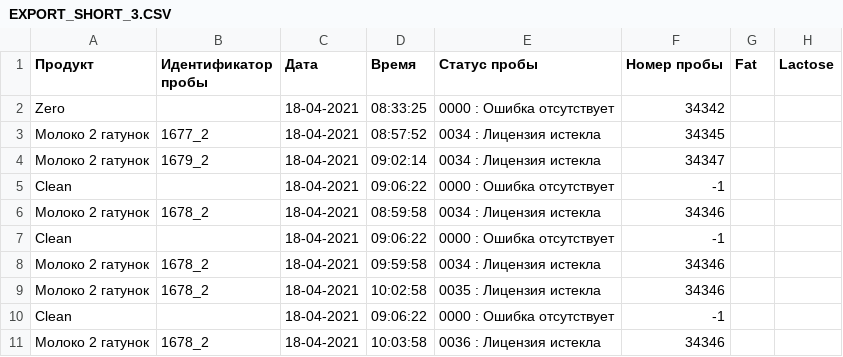
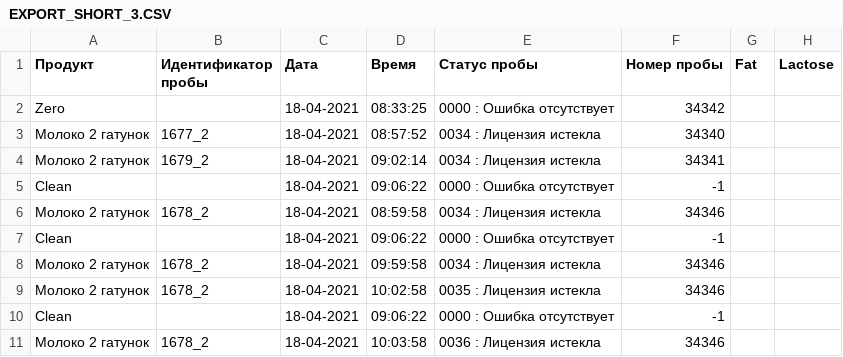
Before and after one commit to den-soima/PlantiT.Service.MilkoScanCSVParser, a CSV file: Files/EXPORT_SHORT_3.CSV, drawn as a sheet; only a part is shown; the diff names each change by its address in the sheet, - before the commit and + after, or states it on an @@ line.

```diff
--- a/Files/EXPORT_SHORT_3.CSV
+++ b/Files/EXPORT_SHORT_3.CSV
-F3 (Номер пробы): 34345
+F3 (Номер пробы): 34340
-F4 (Номер пробы): 34347
+F4 (Номер пробы): 34341
```
Also changed, not shown: Files/EXPORT_SHORT_2.CSV, 11 other files.
